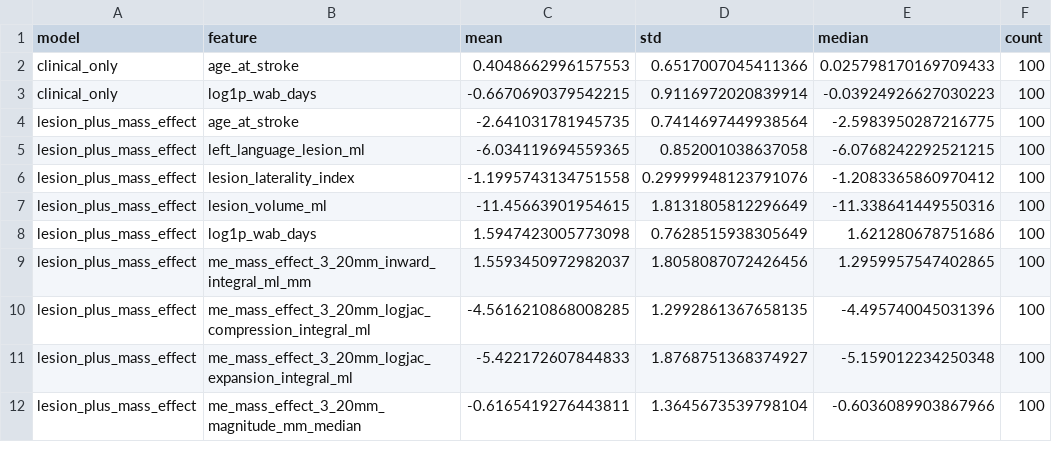
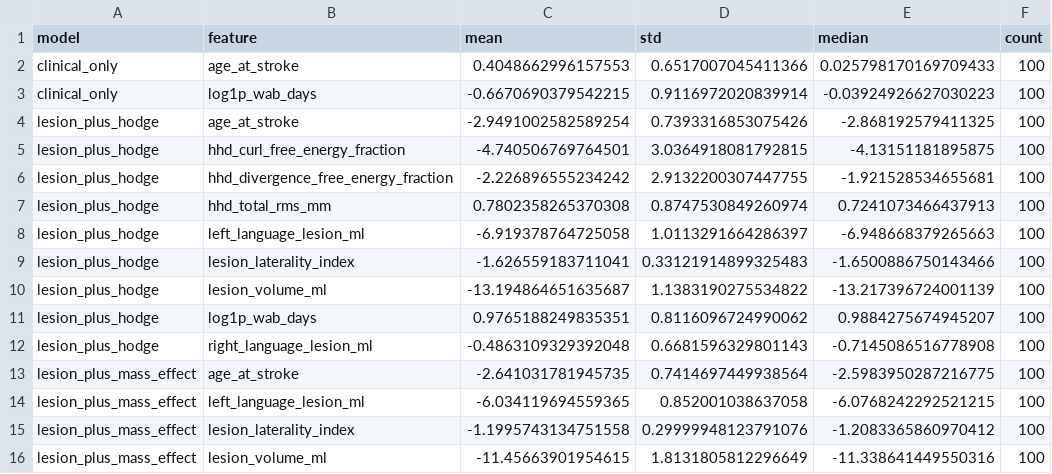
Before and after one commit to ajoshiusc/ARCDeformationAnalysis, a CSV file: results/reference/coefficient_summary.csv, drawn as a sheet; only a part is shown; the shorter side is filled out with more unchanged rows; the diff covers the shown part only; the diff names each change by its address in the sheet, - before the commit and + after, or states it on an @@ line.

Commit message:
Add log-velocity Hodge analysis and journal submission

```diff
--- a/results/reference/coefficient_summary.csv
+++ b/results/reference/coefficient_summary.csv
+row 4: lesion_plus_hodge | age_at_stroke | -2.9491002582589254 | 0.7393316853075426 | -2.868192579411325 | 100
+row 5: lesion_plus_hodge | hhd_curl_free_energy_fraction | -4.740506769764501 | 3.0364918081792815 | -4.13151181895875 | 100
+row 6: lesion_plus_hodge | hhd_divergence_free_energy_fraction | -2.226896555234242 | 2.9132200307447755 | -1.921528534655681 | 100
+row 7: lesion_plus_hodge | hhd_total_rms_mm | 0.7802358265370308 | 0.8747530849260974 | 0.7241073466437913 | 100
+row 8: lesion_plus_hodge | left_language_lesion_ml | -6.919378764725058 | 1.0113291664286397 | -6.948668379265663 | 100
+row 9: lesion_plus_hodge | lesion_laterality_index | -1.626559183711041 | 0.33121914899325483 | -1.6500886750143466 | 100
+row 10: lesion_plus_hodge | lesion_volume_ml | -13.194864651635687 | 1.1383190275534822 | -13.217396724001139 | 100
+row 11: lesion_plus_hodge | log1p_wab_days | 0.9765188249835351 | 0.8116096724990062 | 0.9884275674945207 | 100
+row 12: lesion_plus_hodge | right_language_lesion_ml | -0.4863109329392048 | 0.6681596329801143 | -0.7145086516778908 | 100
```
Also changed, not shown: 17 added rows elsewhere in this file, results/reference/model_summary.csv, results/reference/paired_comparisons.csv, 45 other files.
